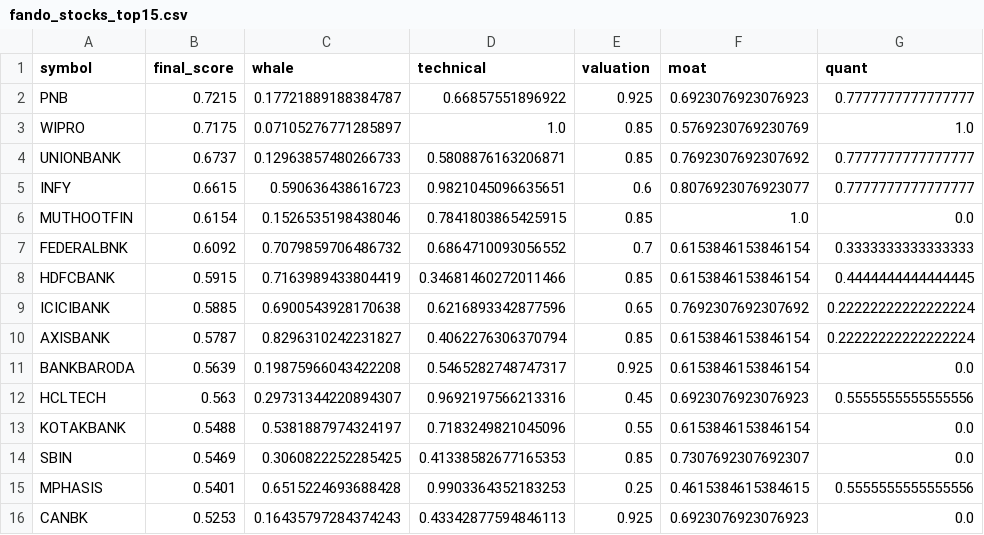
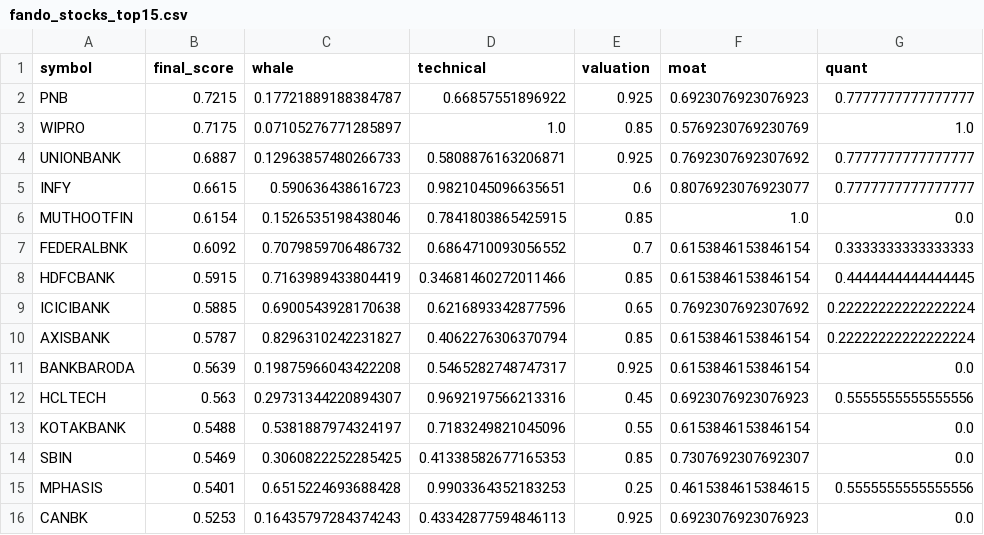
Before and after one commit to samir285-lang/whalewatch-alpha, a CSV file: output/fando_stocks_top15.csv, drawn as a sheet; only a part is shown; the diff names each change by its address in the sheet, - before the commit and + after, or states it on an @@ line.

```diff
--- a/output/fando_stocks_top15.csv
+++ b/output/fando_stocks_top15.csv
-B4 (final_score): 0.6737
+B4 (final_score): 0.6887
-E4 (valuation): 0.85
+E4 (valuation): 0.925
```
Also changed, not shown: output/all_nse_top15.csv, output/nifty_100_top15.csv, 2 other files.
